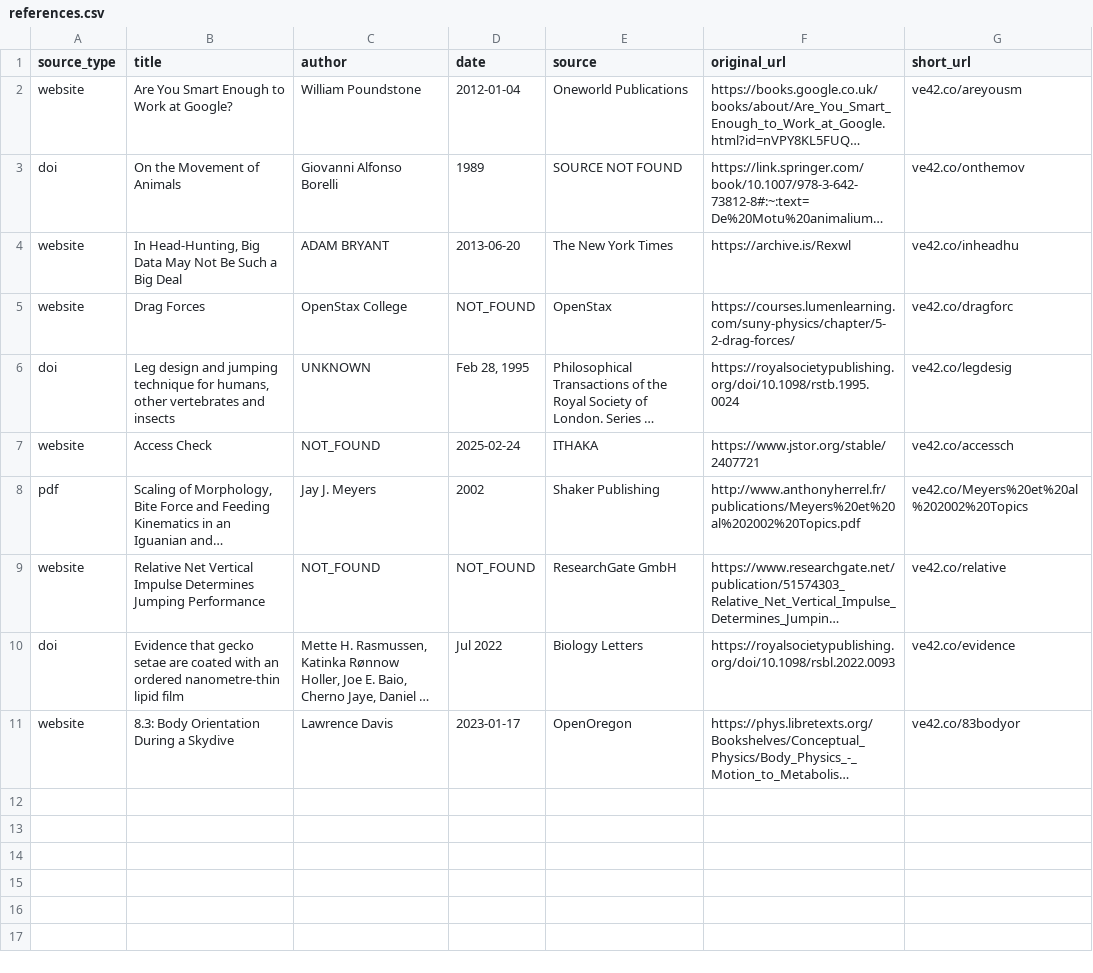
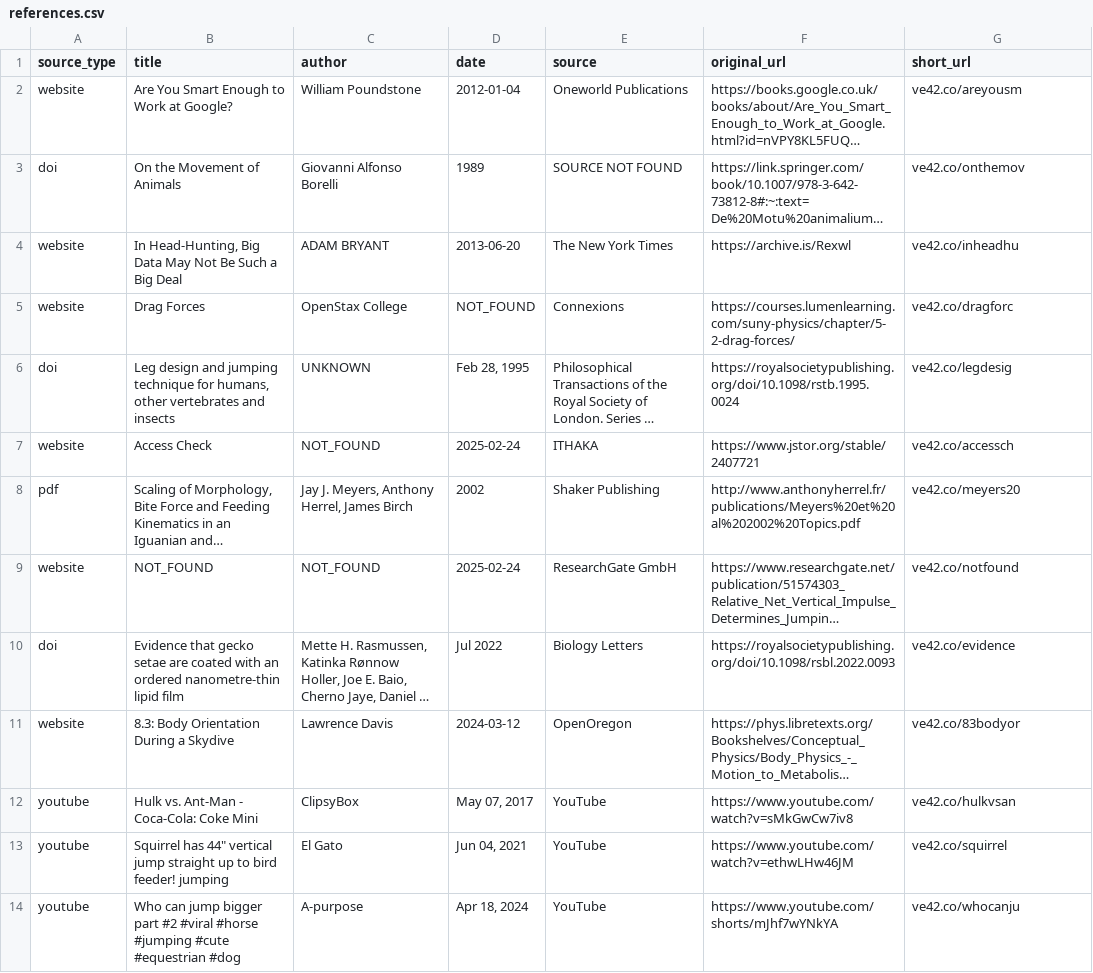
Before and after one commit to vncntt/scripts, a CSV file: references/references.csv, drawn as a sheet; long unchanged cells end in …; the diff names each change by its address in the sheet, - before the commit and + after, or states it on an @@ line.

Commit message:
fix shorts. add some source not found stuff

```diff
--- a/references/references.csv
+++ b/references/references.csv
-E5 (source): OpenStax
+E5 (source): Connexions
-C8 (author): Jay J. Meyers
+C8 (author): Jay J. Meyers, Anthony Herrel, James Birch
-G8 (short_url): ve42.co/Meyers%20et%20al%202002%20Topics
+G8 (short_url): ve42.co/meyers20
-B9 (title): Relative Net Vertical Impulse Determines Jumping Performance
+B9 (title): NOT_FOUND
-D9 (date): NOT_FOUND
+D9 (date): 2025-02-24
-G9 (short_url): ve42.co/relative
+G9 (short_url): ve42.co/notfound
-D11 (date): 2023-01-17
+D11 (date): 2024-03-12
+row 12: youtube | Hulk vs. Ant-Man - Coca-Cola: Coke Mini | ClipsyBox | May 07, 2017 | YouTube | https://www.youtube.com/watch?v=sMkGwCw7iv8 | ve42.co/hulkvsan
+row 13: youtube | Squirrel has 44" vertical jump straight up to bird feeder! jumping | El Gato | Jun 04, 2021 | YouTube | https://www.youtube.com/watch?v=ethwLHw46JM | ve42.co/squirrel
+row 14: youtube | Who can jump bigger part #2 #viral #horse #jumping #cute #equestrian #dog | A-purpose | Apr 18, 2024 | YouTube | https://www.youtube.com/shorts/mJhf7wYNkYA | ve42.co/whocanju
```
Also changed, not shown: 6 other files.
